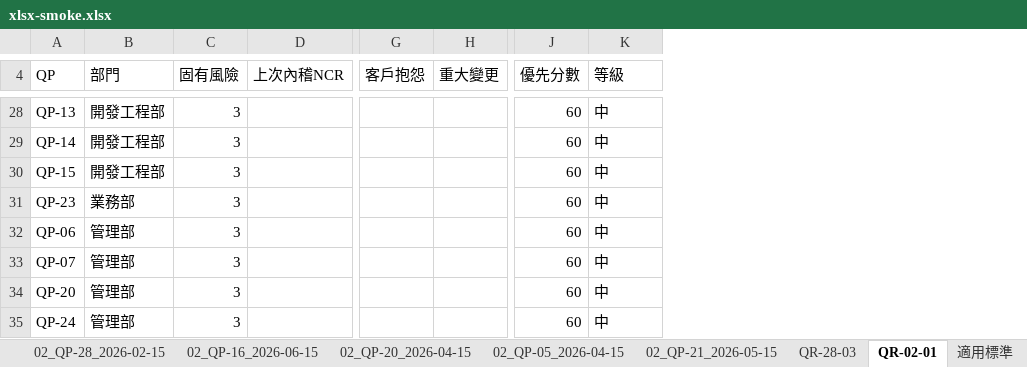
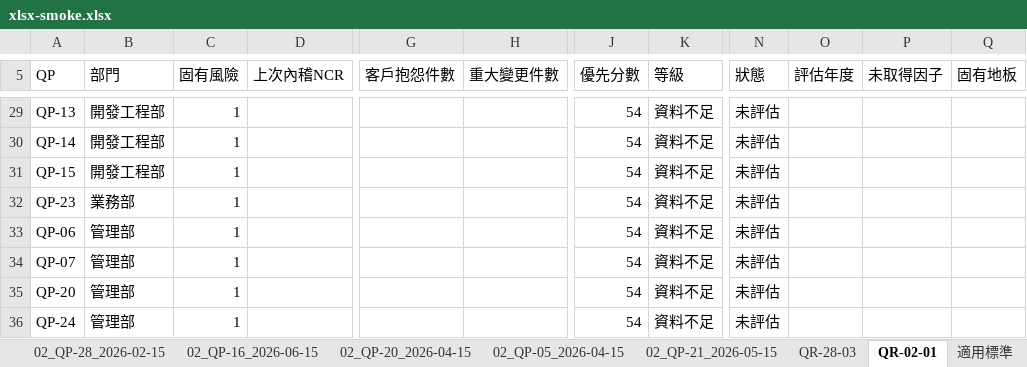
Before and after one commit to chenchihcu/qms-annual-internal-audit, an Excel workbook: artifacts/release/xlsx-smoke.xlsx, sheet QR-02-01, drawn as a sheet; only a part is shown, gaps mark what is left out; values as stored, in another font and other column widths than the file's, no borders; removed rows and columns are numbered as before the commit, all else as after; the diff covers the shown part only; the diff names each change by its address in the sheet, - before the commit and + after, or states it on an @@ line.

```diff
--- a/artifacts/release/xlsx-smoke.xlsx (sheet QR-02-01)
+++ b/artifacts/release/xlsx-smoke.xlsx (sheet QR-02-01)
-column G (客戶抱怨), empty
-column H (重大變更), empty
+column G (客戶抱怨件數), empty
+column H (重大變更件數), empty
+column N (狀態), rows 29-36: all 未評估
+column O (評估年度), empty
+column P (未取得因子), empty
+column Q (固有地板), empty
-C29:C36 (固有風險): 3
+C29:C36 (固有風險): 1
-J29:J36 (優先分數): 60
+J29:J36 (優先分數): 54
-K29:K36 (等級): 中
+K29:K36 (等級): 資料不足
```
Also changed, not shown: 1 added row and 58 edited cells elsewhere in this sheet, 14 other files.
